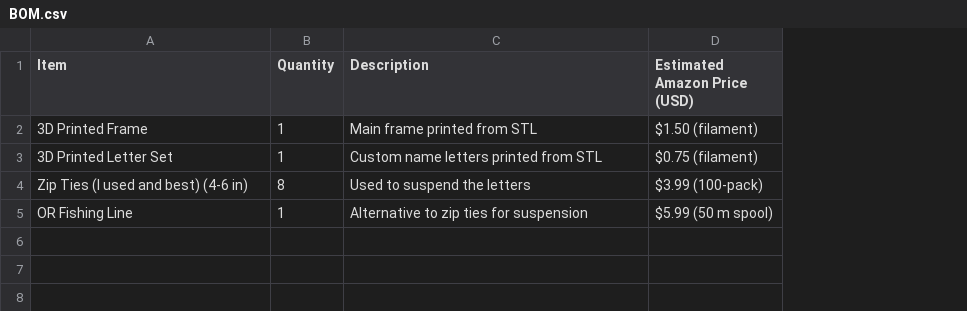
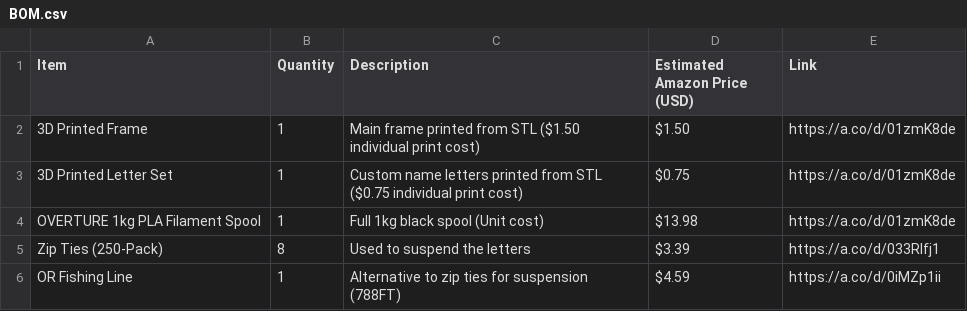
Before and after one commit to Amerax/newton-name-cradle, a CSV file: BOM.csv, drawn as a sheet; addresses are those after the commit; the diff names each change by its address in the sheet, - before the commit and + after, or states it on an @@ line.

Commit message:
Update BOM.csv

```diff
--- a/BOM.csv
+++ b/BOM.csv
+column E (Link), rows 2-3: https://a.co/d/01zmK8de | https://a.co/d/01zmK8de; rows 5-6: https://a.co/d/033Rlfj1 | https://a.co/d/0iMZp1ii
-C2 (Description): Main frame printed from STL
+C2 (Description): Main frame printed from STL ($1.50 individual print cost)
-D2 (Estimated Amazon Price (USD)): $1.50 (filament)
+D2 (Estimated Amazon Price (USD)): $1.50
-C3 (Description): …from STL
+C3 (Description): …from STL ($0.75 individual print cost)
-D3 (Estimated Amazon Price (USD)): $0.75 (filament)
+D3 (Estimated Amazon Price (USD)): $0.75
+row 4: OVERTURE 1kg PLA Filament Spool | 1 | Full 1kg black spool (Unit cost) | $13.98 | https://a.co/d/01zmK8de
-A5 (Item): Zip Ties (I used and best) (4-6 in)
+A5 (Item): Zip Ties (250-Pack)
-D5 (Estimated Amazon Price (USD)): $3.99 (100-pack)
+D5 (Estimated Amazon Price (USD)): $3.39
-C6 (Description): Alternative to zip ties for suspension
+C6 (Description): Alternative to zip ties for suspension (788FT)
-D6 (Estimated Amazon Price (USD)): $5.99 (50 m spool)
+D6 (Estimated Amazon Price (USD)): $4.59
```
